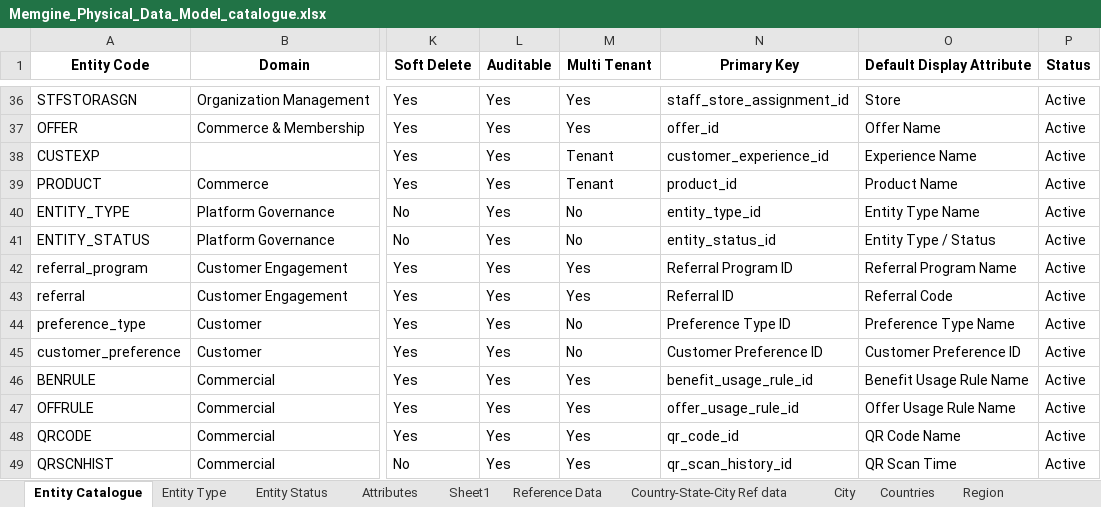
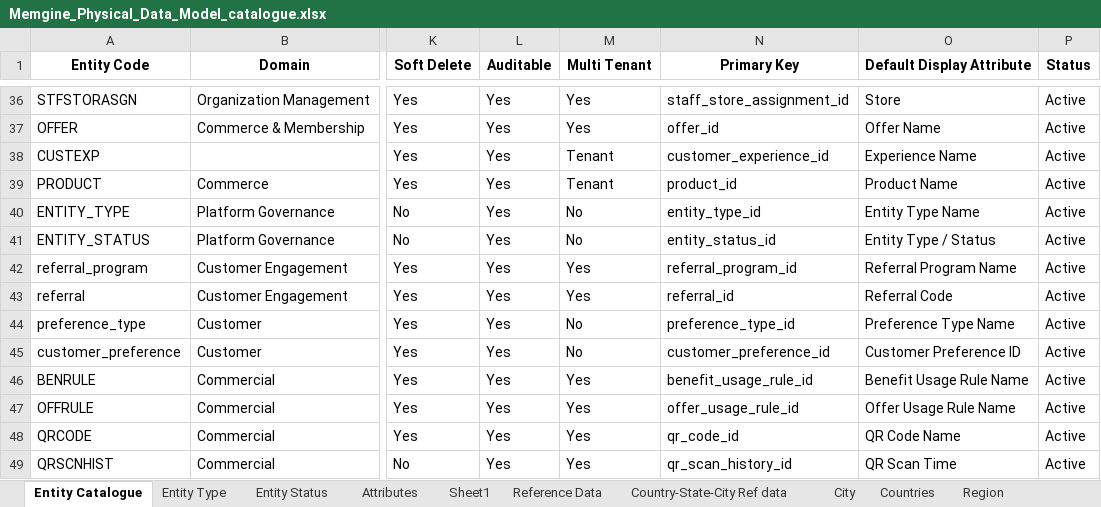
Before and after one commit to mynikatech/memgine, an Excel workbook: docs/domain/Memgine_Physical_Data_Model_catalogue.xlsx, sheet Entity Catalogue, drawn as a sheet; only a part is shown, gaps mark what is left out; values as stored, in another font and other column widths than the file's, no borders; table styles not drawn; the diff names each change by its address in the sheet, - before the commit and + after, or states it on an @@ line.

```diff
--- a/docs/domain/Memgine_Physical_Data_Model_catalogue.xlsx (sheet Entity Catalogue)
+++ b/docs/domain/Memgine_Physical_Data_Model_catalogue.xlsx (sheet Entity Catalogue)
-N42 (Primary Key): Referral Program ID
+N42 (Primary Key): referral_program_id
-N43 (Primary Key): Referral ID
+N43 (Primary Key): referral_id
-N44 (Primary Key): Preference Type ID
+N44 (Primary Key): preference_type_id
-N45 (Primary Key): Customer Preference ID
+N45 (Primary Key): customer_preference_id
```
Also changed, not shown: sheet Relationships, sheet Attributes, sheet Validation Rules.
